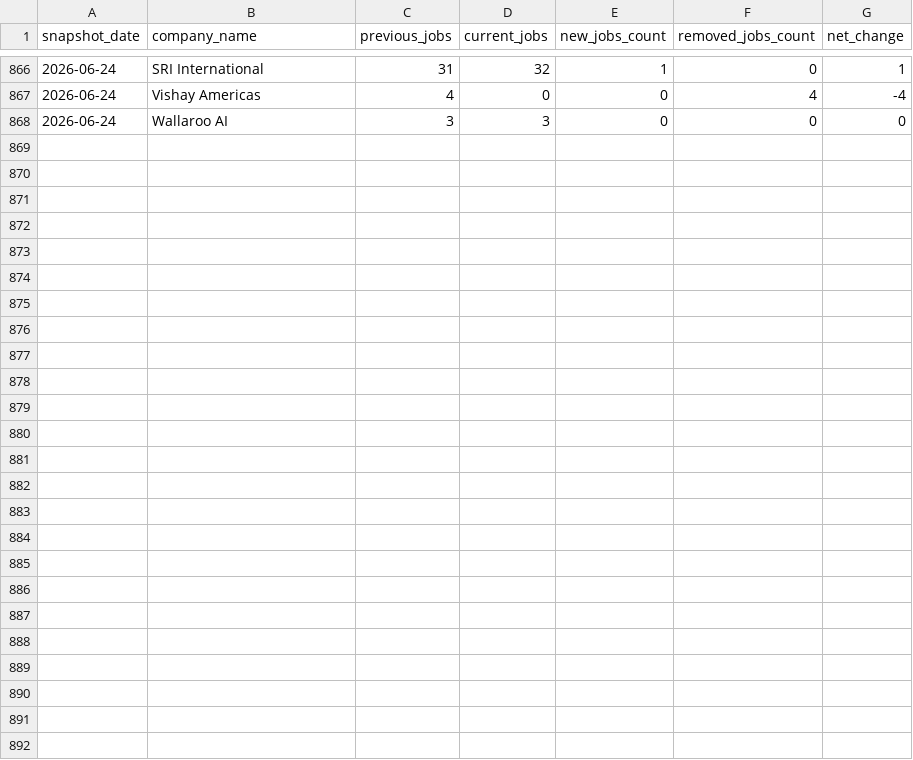
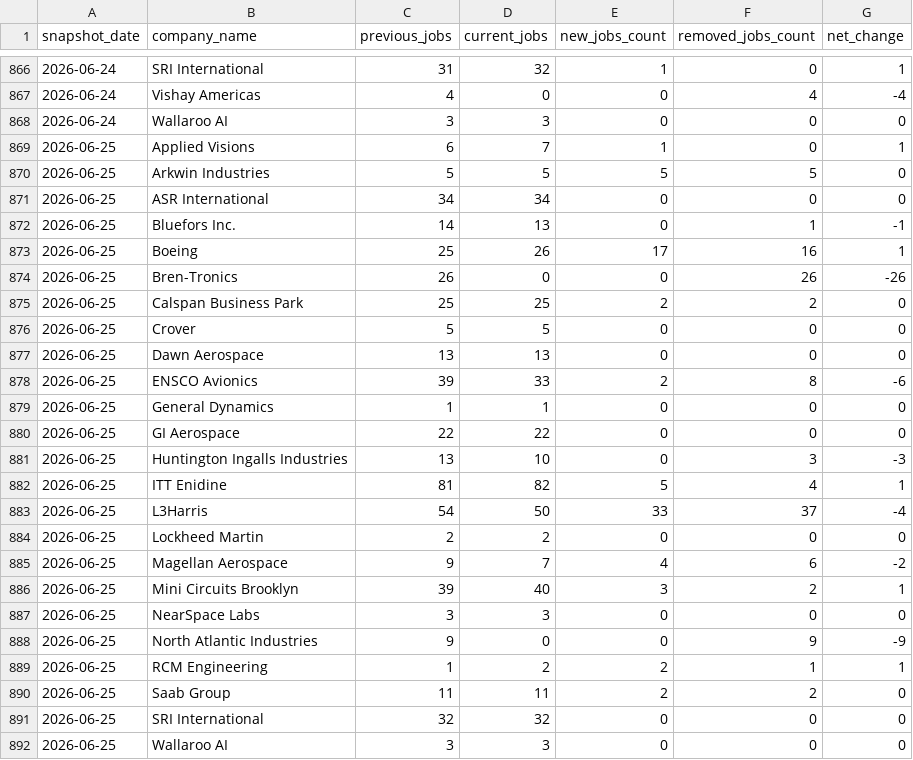
Before and after one commit to dianelis/empirespace, a CSV file: data/analytics/company_changes.csv, drawn as a sheet; only a part is shown, gaps mark what is left out; the diff names each change by its address in the sheet, - before the commit and + after, or states it on an @@ line.

```diff
--- a/data/analytics/company_changes.csv
+++ b/data/analytics/company_changes.csv
+row 869: 2026-06-25 | Applied Visions | 6 | 7 | 1 | 0 | 1
+row 870: 2026-06-25 | Arkwin Industries | 5 | 5 | 5 | 5 | 0
+row 871: 2026-06-25 | ASR International | 34 | 34 | 0 | 0 | 0
+row 872: 2026-06-25 | Bluefors Inc. | 14 | 13 | 0 | 1 | -1
+row 873: 2026-06-25 | Boeing | 25 | 26 | 17 | 16 | 1
+row 874: 2026-06-25 | Bren-Tronics | 26 | 0 | 0 | 26 | -26
+row 875: 2026-06-25 | Calspan Business Park | 25 | 25 | 2 | 2 | 0
+row 876: 2026-06-25 | Crover | 5 | 5 | 0 | 0 | 0
+row 877: 2026-06-25 | Dawn Aerospace | 13 | 13 | 0 | 0 | 0
+row 878: 2026-06-25 | ENSCO Avionics | 39 | 33 | 2 | 8 | -6
+row 879: 2026-06-25 | General Dynamics | 1 | 1 | 0 | 0 | 0
+row 880: 2026-06-25 | GI Aerospace | 22 | 22 | 0 | 0 | 0
+row 881: 2026-06-25 | Huntington Ingalls Industries | 13 | 10 | 0 | 3 | -3
+row 882: 2026-06-25 | ITT Enidine | 81 | 82 | 5 | 4 | 1
+row 883: 2026-06-25 | L3Harris | 54 | 50 | 33 | 37 | -4
+row 884: 2026-06-25 | Lockheed Martin | 2 | 2 | 0 | 0 | 0
+row 885: 2026-06-25 | Magellan Aerospace | 9 | 7 | 4 | 6 | -2
+row 886: 2026-06-25 | Mini Circuits Brooklyn | 39 | 40 | 3 | 2 | 1
+row 887: 2026-06-25 | NearSpace Labs | 3 | 3 | 0 | 0 | 0
+row 888: 2026-06-25 | North Atlantic Industries | 9 | 0 | 0 | 9 | -9
+row 889: 2026-06-25 | RCM Engineering | 1 | 2 | 2 | 1 | 1
+row 890: 2026-06-25 | Saab Group | 11 | 11 | 2 | 2 | 0
+row 891: 2026-06-25 | SRI International | 32 | 32 | 0 | 0 | 0
+row 892: 2026-06-25 | Wallaroo AI | 3 | 3 | 0 | 0 | 0
```
Also changed, not shown: data/analytics/daily_summary.csv, 3 other files.
